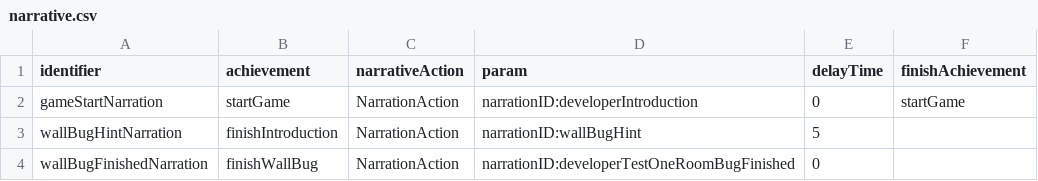
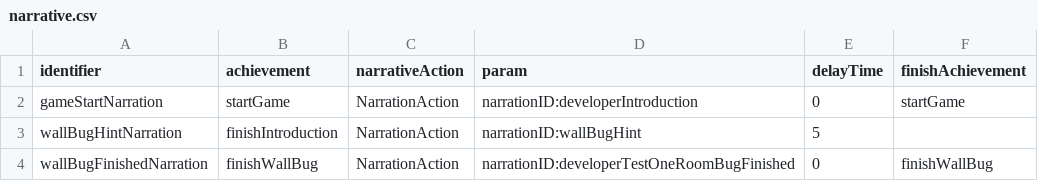
Before and after one commit to flavedogame/Find-A-Bug, a CSV file: Assets/StreamingAssets/narrative.csv, drawn as a sheet.

```diff
--- a/Assets/StreamingAssets/narrative.csv
+++ b/Assets/StreamingAssets/narrative.csv
@@ -3,2 +3,2 @@ gameStartNarration,startGame,NarrationAction,narrationID:developerIntroduction,0
 wallBugHintNarration,finishIntroduction,NarrationAction,narrationID:wallBugHint,5,
-wallBugFinishedNarration,finishWallBug,NarrationAction,narrationID:developerTestOneRoomBugFinished,0,
+wallBugFinishedNarration,finishWallBug,NarrationAction,narrationID:developerTestOneRoomBugFinished,0,finishWallBug
```
Also changed, not shown: Assets/StreamingAssets/BugableObjectFunction.csv, Assets/StreamingAssets/achievement.csv, 6 other files.
